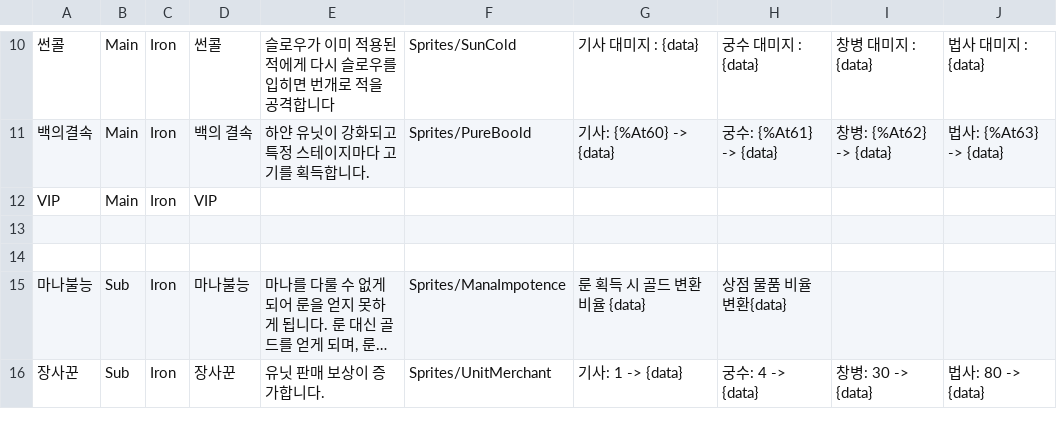
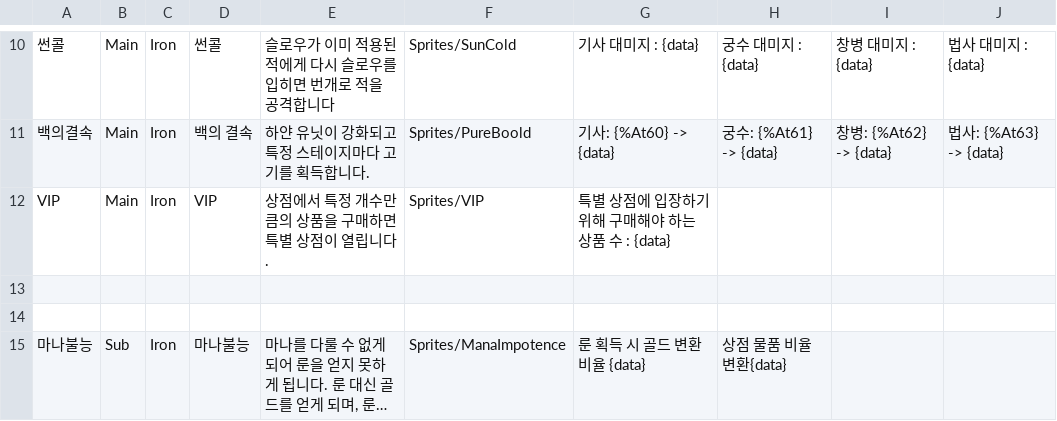
Before and after one commit to Penguin-God/TowerDefenseGame, a CSV file: Assets/Resources/Data/SkillData/SkillGoodsData.csv, drawn as a sheet; only a part is shown, gaps mark what is left out; the shorter side is filled out with more unchanged rows; long unchanged cells end in ….

```diff
--- a/Assets/Resources/Data/SkillData/SkillGoodsData.csv
+++ b/Assets/Resources/Data/SkillData/SkillGoodsData.csv
@@ -11,3 +11,3 @@
 백의결속,Main,Iron,백의 결속,하얀 유닛이 강화되고 특정 스테이지마다 고기를 획득합니다.,Sprites/PureBoold,기사: {%At60} -> {data},궁수: {%At61} -> {data},창병: {%At62} -> {data},법사: {%At63} -> {data}
-VIP,Main,Iron,VIP,,,,,,
+VIP,Main,Iron,VIP,상점에서 특정 개수만큼의 상품을 구매하면 특별 상점이 열립니다.,Sprites/VIP,특별 상점에 입장하기 위해 구매해야 하는 상품 수 : {data},,,
 ,,,,,,,,,
```
Also changed, not shown: 2 other files.
